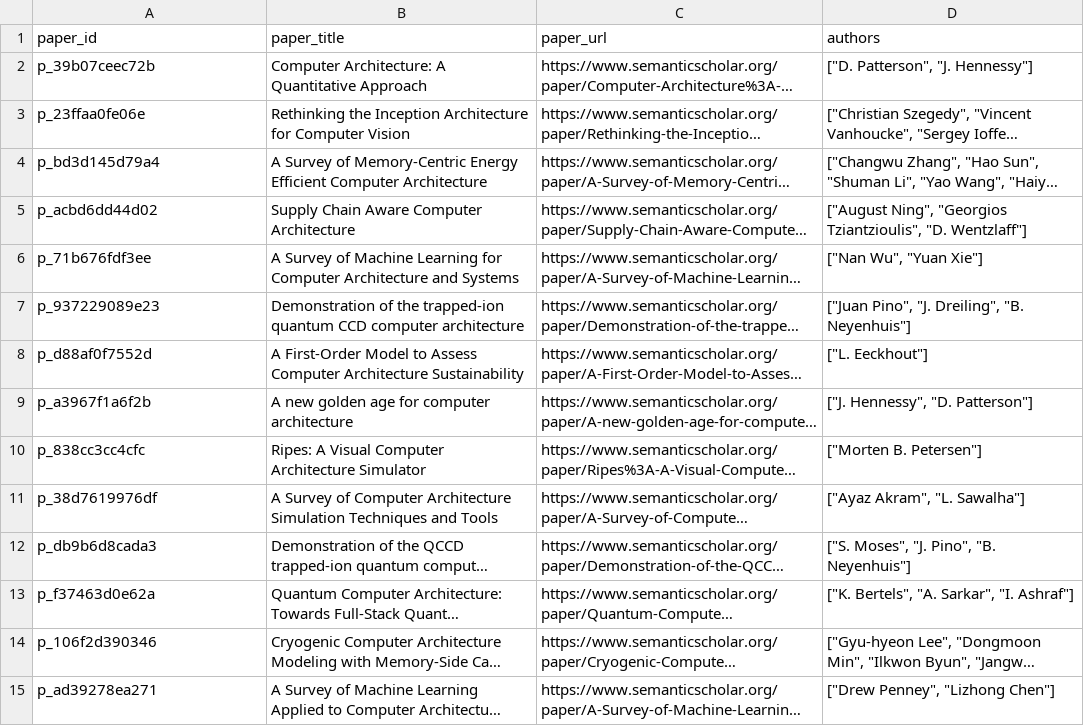
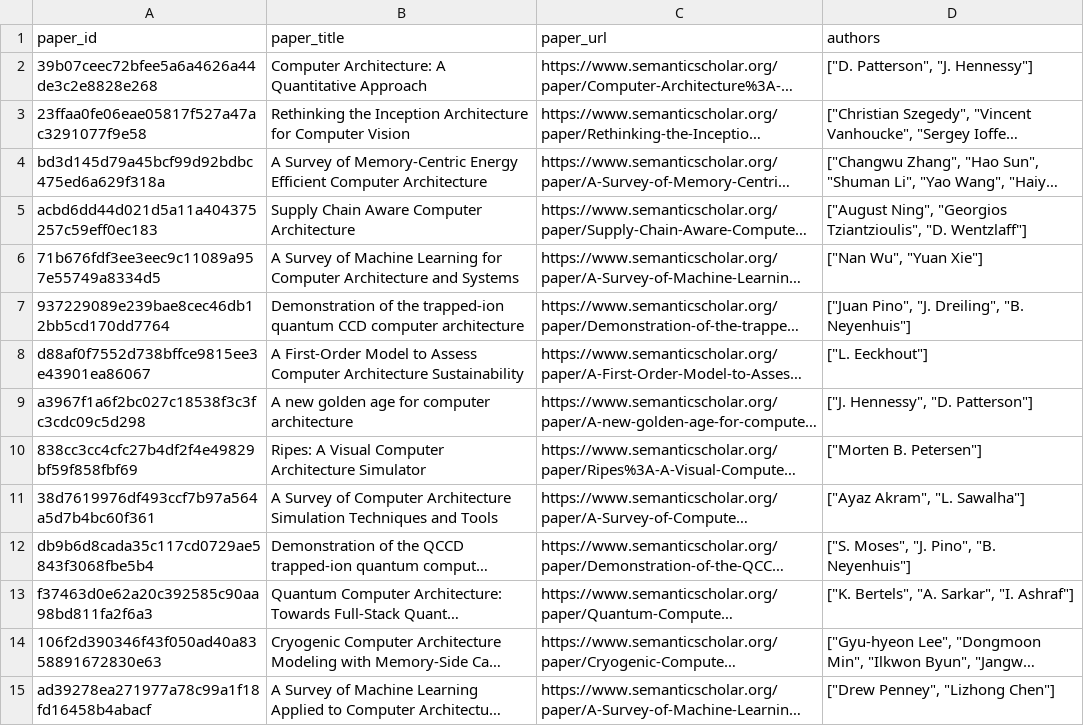
Before and after one commit to DianaTao/OCbridge, a CSV file: output/papers.csv, drawn as a sheet; only a part is shown; long unchanged cells end in …; the diff covers the shown part only; the diff names each change by its address in the sheet, - before the commit and + after, or states it on an @@ line.

```diff
--- a/output/papers.csv
+++ b/output/papers.csv
-A2 (paper_id): p_39b07ceec72b
+A2 (paper_id): 39b07ceec72bfee5a6a4626a44de3c2e8828e268
-A3 (paper_id): p_23ffaa0fe06e
+A3 (paper_id): 23ffaa0fe06eae05817f527a47ac3291077f9e58
-A4 (paper_id): p_bd3d145d79a4
+A4 (paper_id): bd3d145d79a45bcf99d92bdbc475ed6a629f318a
-A5 (paper_id): p_acbd6dd44d02
+A5 (paper_id): acbd6dd44d021d5a11a404375257c59eff0ec183
-A6 (paper_id): p_71b676fdf3ee
+A6 (paper_id): 71b676fdf3ee3eec9c11089a957e55749a8334d5
-A7 (paper_id): p_937229089e23
+A7 (paper_id): 937229089e239bae8cec46db12bb5cd170dd7764
-A8 (paper_id): p_d88af0f7552d
+A8 (paper_id): d88af0f7552d738bffce9815ee3e43901ea86067
-A9 (paper_id): p_a3967f1a6f2b
+A9 (paper_id): a3967f1a6f2bc027c18538f3c3fc3cdc09c5d298
-A10 (paper_id): p_838cc3cc4cfc
+A10 (paper_id): 838cc3cc4cfc27b4df2f4e49829bf59f858fbf69
-A11 (paper_id): p_38d7619976df
+A11 (paper_id): 38d7619976df493ccf7b97a564a5d7b4bc60f361
-A12 (paper_id): p_db9b6d8cada3
+A12 (paper_id): db9b6d8cada35c117cd0729ae5843f3068fbe5b4
-A13 (paper_id): p_f37463d0e62a
+A13 (paper_id): f37463d0e62a20c392585c90aa98bd811fa2f6a3
-A14 (paper_id): p_106f2d390346
+A14 (paper_id): 106f2d390346f43f050ad40a8358891672830e63
-A15 (paper_id): p_ad39278ea271
+A15 (paper_id): ad39278ea271977a78c99a1f18fd16458b4abacf
```
Also changed, not shown: 1 added row, 1 removed row and 35 edited cells elsewhere in this file, output/authors.csv, output/paper_authors.csv, 7 other files.
